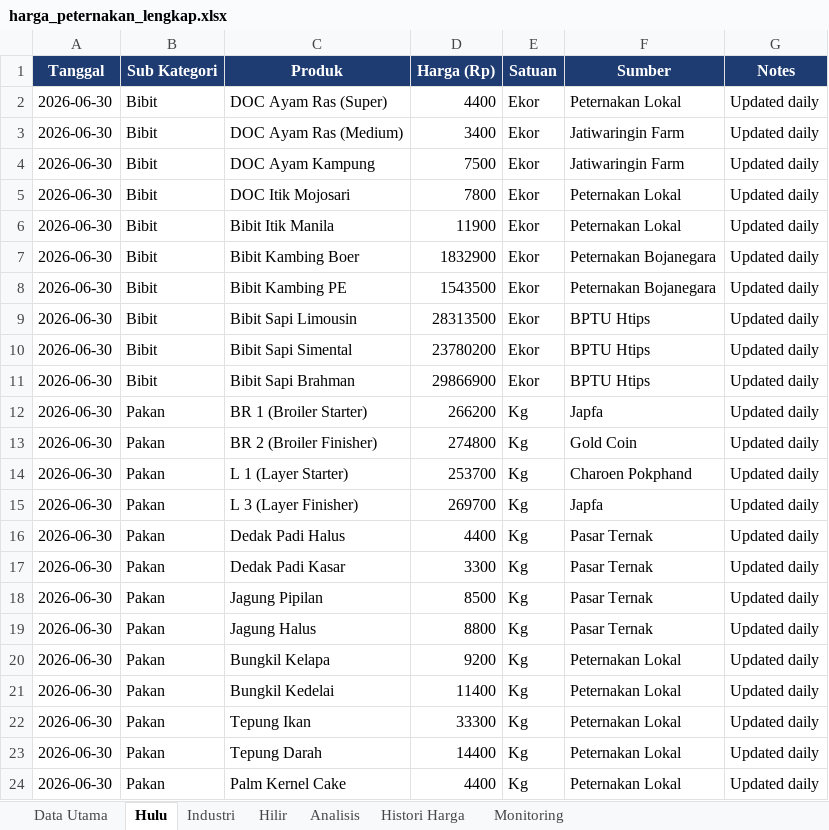
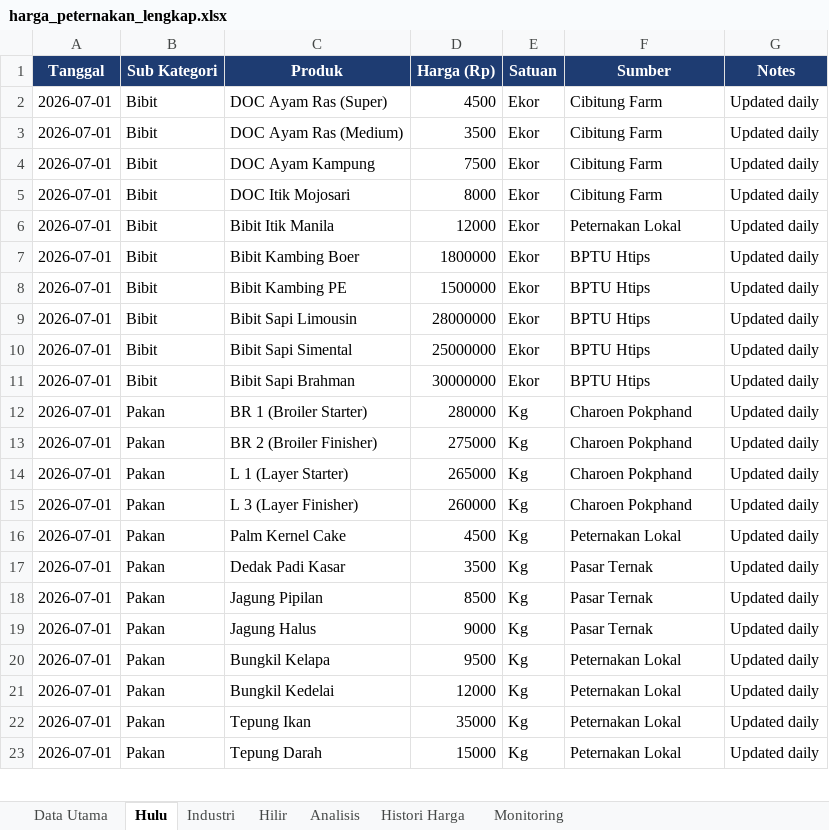
Before and after one commit to adiorany3/sembako-dashboard, an Excel workbook: data/harga_peternakan_lengkap.xlsx, sheet Hulu, drawn as a sheet; only a part is shown; values as stored, in another font and other column widths than the file's, no borders; the diff covers the shown part only; the diff names each change by its address in the sheet, - before the commit and + after, or states it on an @@ line.

```diff
--- a/data/harga_peternakan_lengkap.xlsx (sheet Hulu)
+++ b/data/harga_peternakan_lengkap.xlsx (sheet Hulu)
-A2:A23 (Tanggal): 2026-06-30
+A2:A23 (Tanggal): 2026-07-01
-D2 (Harga (Rp)): 4400
+D2 (Harga (Rp)): 4500
-F2 (Sumber): Peternakan Lokal
+F2 (Sumber): Cibitung Farm
-D3 (Harga (Rp)): 3400
+D3 (Harga (Rp)): 3500
-F3:F4 (Sumber): Jatiwaringin Farm
+F3:F4 (Sumber): Cibitung Farm
-D5 (Harga (Rp)): 7800
+D5 (Harga (Rp)): 8000
-F5 (Sumber): Peternakan Lokal
+F5 (Sumber): Cibitung Farm
-D6 (Harga (Rp)): 11900
+D6 (Harga (Rp)): 12000
-D7 (Harga (Rp)): 1832900
+D7 (Harga (Rp)): 1800000
-F7:F8 (Sumber): Peternakan Bojanegara
+F7:F8 (Sumber): BPTU Htips
-D8 (Harga (Rp)): 1543500
+D8 (Harga (Rp)): 1500000
-D9 (Harga (Rp)): 28313500
+D9 (Harga (Rp)): 28000000
-D10 (Harga (Rp)): 23780200
+D10 (Harga (Rp)): 25000000
-D11 (Harga (Rp)): 29866900
+D11 (Harga (Rp)): 30000000
-D12 (Harga (Rp)): 266200
+D12 (Harga (Rp)): 280000
-F12 (Sumber): Japfa
+F12 (Sumber): Charoen Pokphand
-D13 (Harga (Rp)): 274800
+D13 (Harga (Rp)): 275000
-F13 (Sumber): Gold Coin
+F13 (Sumber): Charoen Pokphand
-D14 (Harga (Rp)): 253700
+D14 (Harga (Rp)): 265000
-D15 (Harga (Rp)): 269700
+D15 (Harga (Rp)): 260000
-F15 (Sumber): Japfa
+F15 (Sumber): Charoen Pokphand
-C16 (Produk): Dedak Padi Halus
+C16 (Produk): Palm Kernel Cake
-D16 (Harga (Rp)): 4400
+D16 (Harga (Rp)): 4500
-F16 (Sumber): Pasar Ternak
+F16 (Sumber): Peternakan Lokal
-D17 (Harga (Rp)): 3300
+D17 (Harga (Rp)): 3500
-D19 (Harga (Rp)): 8800
+D19 (Harga (Rp)): 9000
-D20 (Harga (Rp)): 9200
+D20 (Harga (Rp)): 9500
-D21 (Harga (Rp)): 11400
+D21 (Harga (Rp)): 12000
-D22 (Harga (Rp)): 33300
+D22 (Harga (Rp)): 35000
-D23 (Harga (Rp)): 14400
+D23 (Harga (Rp)): 15000
-row 24: 2026-06-30 | Pakan | Palm Kernel Cake | 4400 | Kg | Peternakan Lokal | Updated daily
```
Also changed, not shown: 23 edited cells elsewhere in this sheet, sheet Data Utama, sheet Hilir, sheet Analisis, sheet Industri, sheet Histori Harga, sheet Monitoring.
